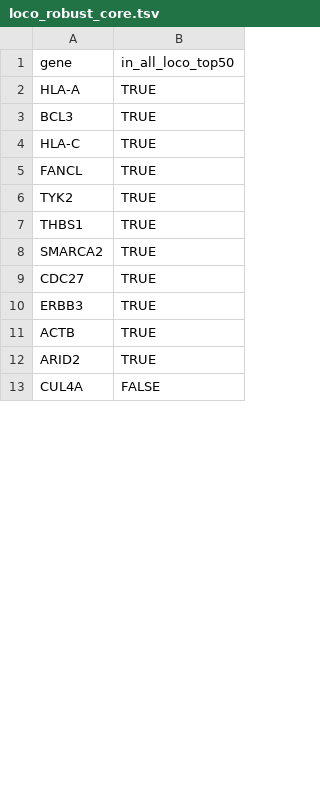
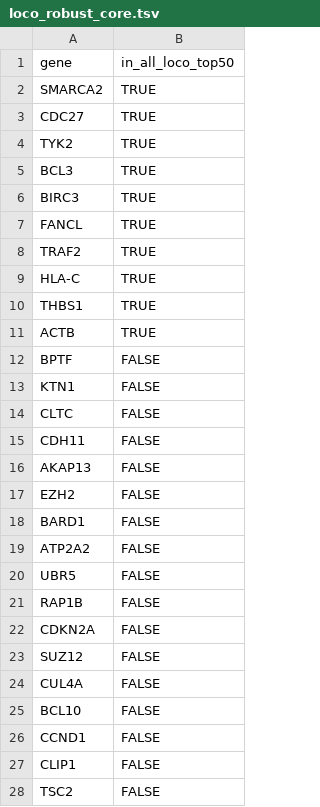
Before and after one commit to gigiadir/Thesis, a TSV file: Thesis/CCC/scripts/scDiffCom/post_analysis/reproducibility_atlas/validation/results/loco_robust_core.tsv, drawn as a sheet; only a part is shown; the diff covers the shown part only.

```diff
--- a/Thesis/CCC/scripts/scDiffCom/post_analysis/reproducibility_atlas/validation/results/loco_robust_core.tsv
+++ b/Thesis/CCC/scripts/scDiffCom/post_analysis/reproducibility_atlas/validation/results/loco_robust_core.tsv
@@ -1,13 +1,28 @@
 gene	in_all_loco_top50
-HLA-A	TRUE
-BCL3	TRUE
-HLA-C	TRUE
-FANCL	TRUE
-TYK2	TRUE
-THBS1	TRUE
 SMARCA2	TRUE
 CDC27	TRUE
-ERBB3	TRUE
+TYK2	TRUE
+BCL3	TRUE
+BIRC3	TRUE
+FANCL	TRUE
+TRAF2	TRUE
+HLA-C	TRUE
+THBS1	TRUE
 ACTB	TRUE
-ARID2	TRUE
+BPTF	FALSE
+KTN1	FALSE
+CLTC	FALSE
+CDH11	FALSE
+AKAP13	FALSE
+EZH2	FALSE
+BARD1	FALSE
+ATP2A2	FALSE
+UBR5	FALSE
+RAP1B	FALSE
+CDKN2A	FALSE
+SUZ12	FALSE
 CUL4A	FALSE
+BCL10	FALSE
+CCND1	FALSE
+CLIP1	FALSE
+TSC2	FALSE
```
Also changed, not shown: 19 added rows, 27 removed rows, 2 moved rows and 21 edited cells elsewhere in this file, Thesis/CCC/scripts/scDiffCom/post_analysis/reproducibility_atlas/validation/results/VERDICT.tsv, Thesis/CCC/scripts/scDiffCom/post_analysis/reproducibility_atlas/validation/results/cohort_mean_cor.tsv, 33 other files.
